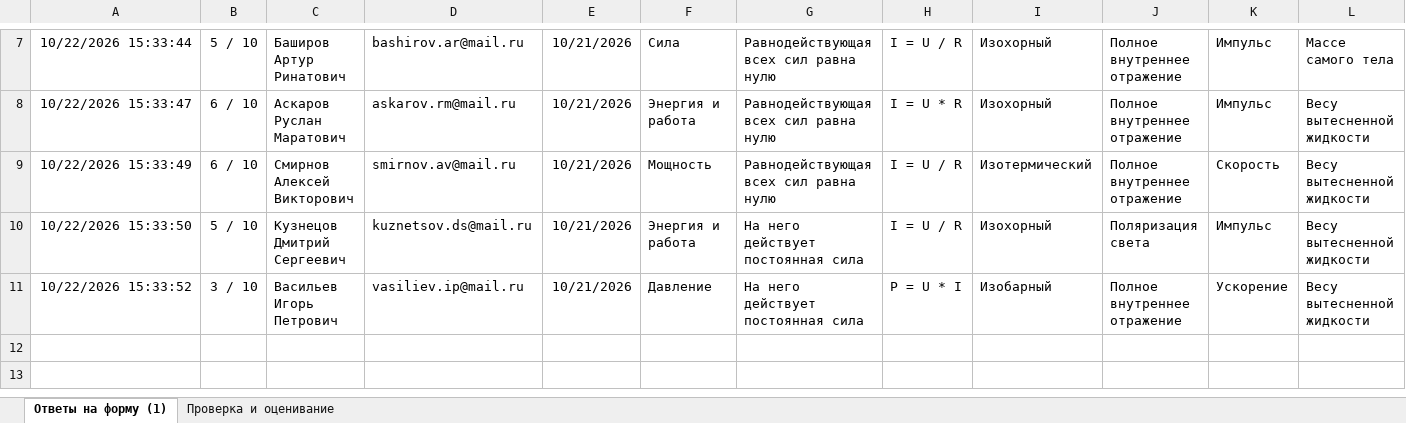
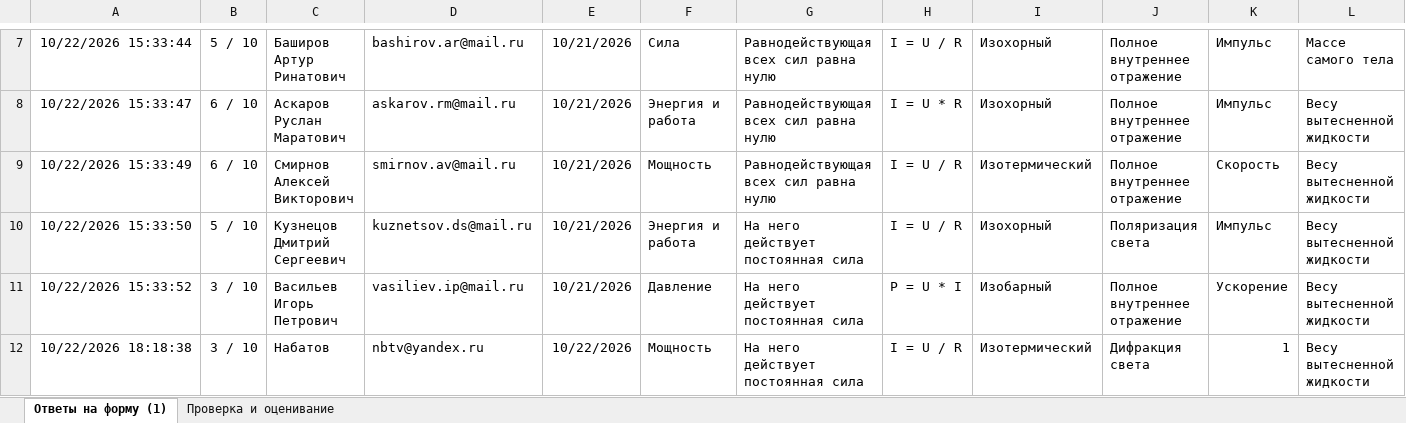
Before and after one commit to kargtx/stage5, an Excel workbook: СТАУ/ЛР4/Тест на знание физики (ЭАС-514С, Вар. 17) (Ответы).xlsx, sheet Ответы на форму (1), drawn as a sheet; only a part is shown, gaps mark what is left out; values as stored, in another font and other column widths than the file's, no borders; charts and pictures and table styles not drawn; rows hold the shown columns only; the diff names each change by its address in the sheet, - before the commit and + after, or states it on an @@ line.

Commit message:
feat(stau,vas): выполнение ЛР4 и ЛР5 СТАУ, добавление ЛР3 ВАС и обновление отчетов

```diff
--- a/СТАУ/ЛР4/Тест на знание физики (ЭАС-514С, Вар. 17) (Ответы).xlsx (sheet Ответы на форму (1))
+++ b/СТАУ/ЛР4/Тест на знание физики (ЭАС-514С, Вар. 17) (Ответы).xlsx (sheet Ответы на форму (1))
+row 12: 10/22/2026 18:18:38 | 3 / 10 | Набатов | nbtv@yandex.ru | 10/22/2026 | Мощность | На него действует постоянная сила | I = U / R | Изотермический | Дифракция света | 1 | Весу вытесненной жидкости
```
Also changed, not shown: СТАУ/ЛР4/Результаты_Тестирования_и_Опроса_GoogleForms.xlsx, 54 other files.
